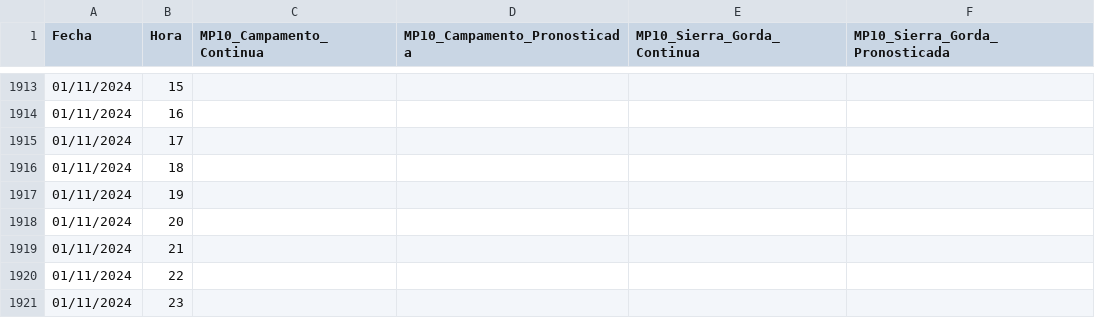
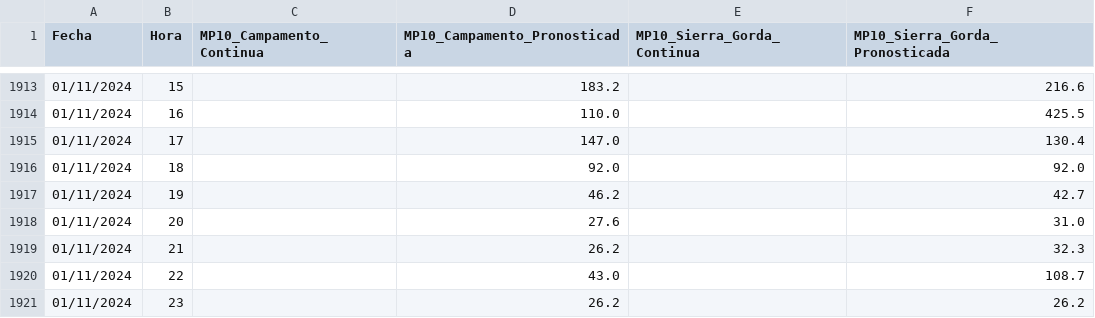
Before and after one commit to pedrosanhueza/geologer, a CSV file: data/Spence_MP10.csv, drawn as a sheet; only a part is shown, gaps mark what is left out; the diff covers the shown part only.

```diff
--- a/data/Spence_MP10.csv
+++ b/data/Spence_MP10.csv
@@ -1913,9 +1913,9 @@ Fecha,Hora,MP10_Campamento_Continua,MP10_Campamento_Pronosticada,MP10_Sierra_Gor
-01/11/2024,15,,,,
-01/11/2024,16,,,,
-01/11/2024,17,,,,
-01/11/2024,18,,,,
-01/11/2024,19,,,,
-01/11/2024,20,,,,
-01/11/2024,21,,,,
-01/11/2024,22,,,,
-01/11/2024,23,,,,
+01/11/2024,15,,183.2,,216.6
+01/11/2024,16,,110.0,,425.5
+01/11/2024,17,,147.0,,130.4
+01/11/2024,18,,92.0,,92.0
+01/11/2024,19,,46.2,,42.7
+01/11/2024,20,,27.6,,31.0
+01/11/2024,21,,26.2,,32.3
+01/11/2024,22,,43.0,,108.7
+01/11/2024,23,,26.2,,26.2
```
Also changed, not shown: 32 edited cells elsewhere in this file.
